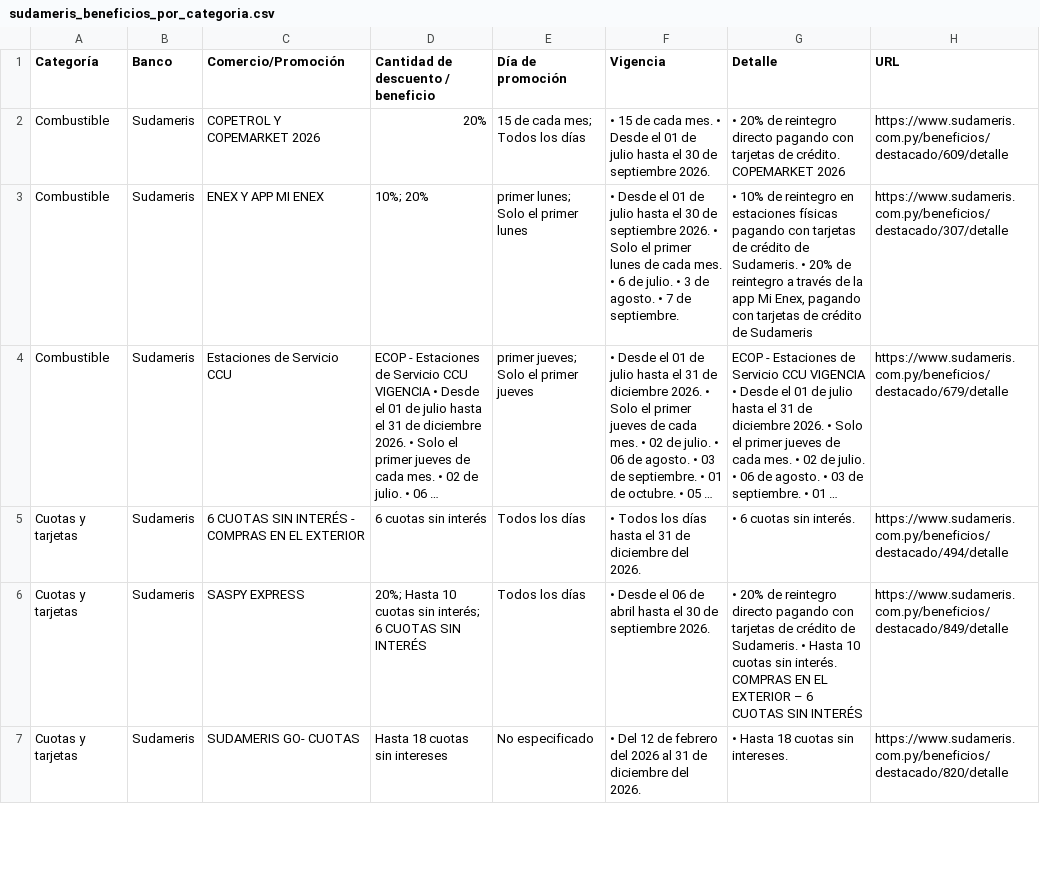
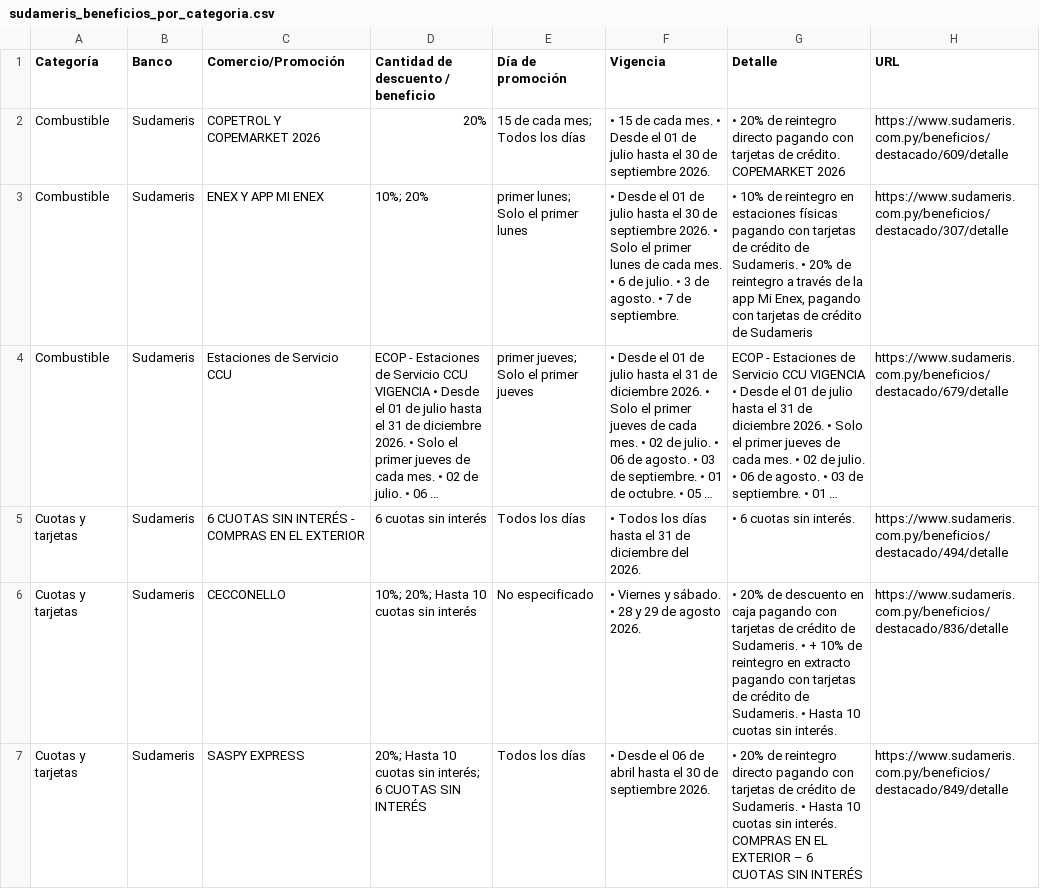
Before and after one commit to giumontebruno/promo-bancos-py, a CSV file: outputs/sudameris_beneficios_por_categoria.csv, drawn as a sheet; only a part is shown; the shorter side is filled out with more unchanged rows; long unchanged cells end in …; the diff covers the shown part only; the diff names each change by its address in the sheet, - before the commit and + after, or states it on an @@ line.

```diff
--- a/outputs/sudameris_beneficios_por_categoria.csv
+++ b/outputs/sudameris_beneficios_por_categoria.csv
+row 6: Cuotas y tarjetas | Sudameris | CECCONELLO | 10%; 20%; Hasta 10 cuotas sin interés | No especificado | • Viernes y sábado. • 28 y 29 de agosto 2026. | • 20% de descuento en caja pagando con tarjetas de crédito de Sudameris. • + 10% de reintegro en extracto pagando con tarjetas de crédito de Sudameris. • Hasta 10 cuotas sin interés. | https://www.sudameris.com.py/beneficios/destacado/836/detalle
```
Also changed, not shown: 3 added rows elsewhere in this file, outputs/atlas_beneficios_por_categoria.csv, outputs/locations.csv, 17 other files.
